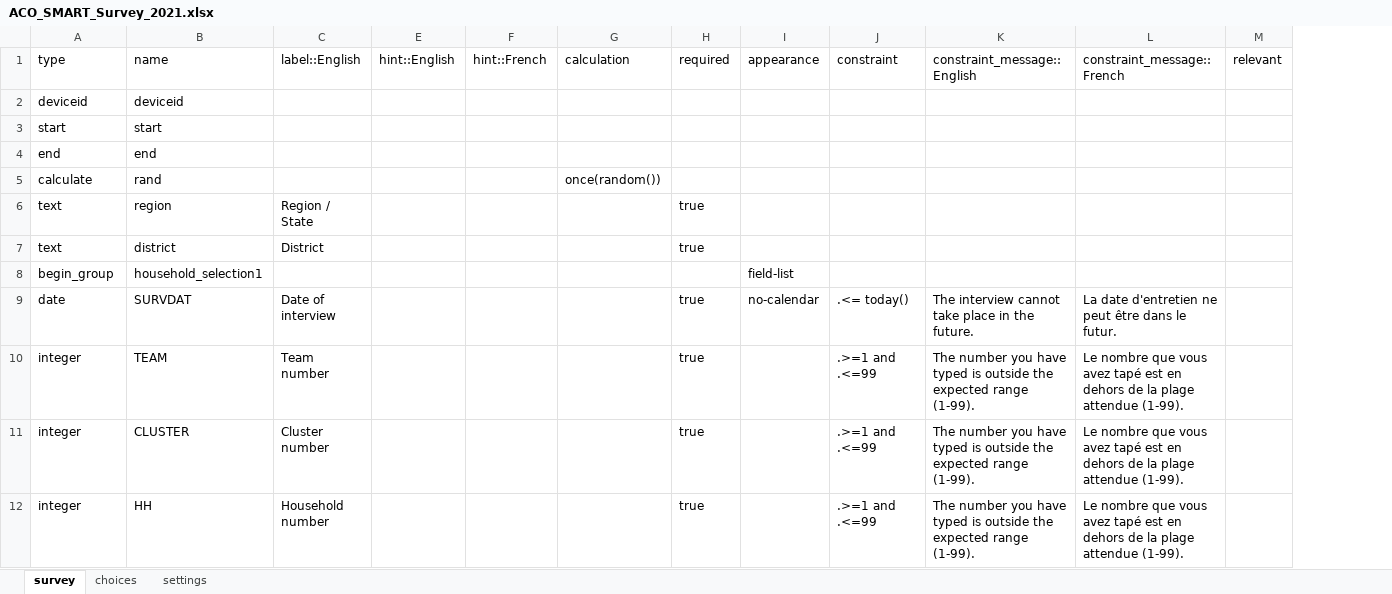
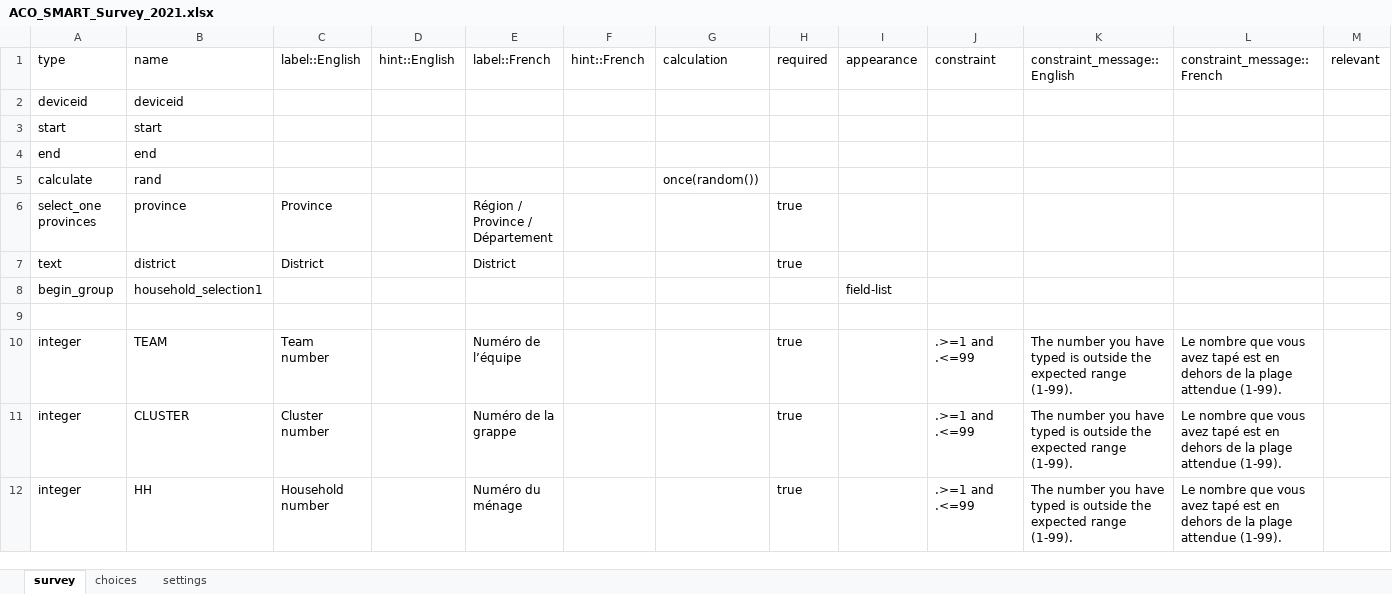
Before and after one commit to RobertJohnston/SMART-Questionnaire, an Excel workbook: ACO_SMART_Survey_2021.xlsx, sheet survey, drawn as a sheet; only a part is shown; values as stored, in another font and other column widths than the file's, no borders; removed rows and columns are numbered as before the commit, all else as after; rows hold the shown columns only; the diff covers the shown part only; the diff names each change by its address in the sheet, - before the commit and + after, or states it on an @@ line.

```diff
--- a/ACO_SMART_Survey_2021.xlsx (sheet survey)
+++ b/ACO_SMART_Survey_2021.xlsx (sheet survey)
+column E (label::French), rows 7-12: District |  |  | Numéro de l’équipe | Numéro de la grappe | Numéro du ménage
-row 6: text | region | Region / State |  |  |  | true
+row 6: select_one provinces | province | Province |  | Région / Province / Département |  |  | true
-row 9: date | SURVDAT | Date of interview |  |  |  | true | no-calendar | .<= today() | The interview cannot take place in the future. | La date d'entretien ne peut être dans le futur.
+row 9: (empty)
```
Also changed, not shown: 13 added rows, 8 removed rows, 35 edited cells and cell formats elsewhere in this sheet, sheet choices, hidden cells.
